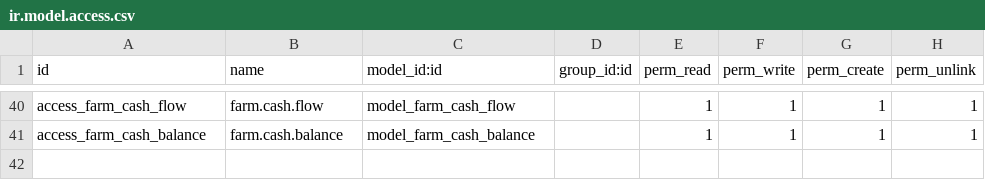
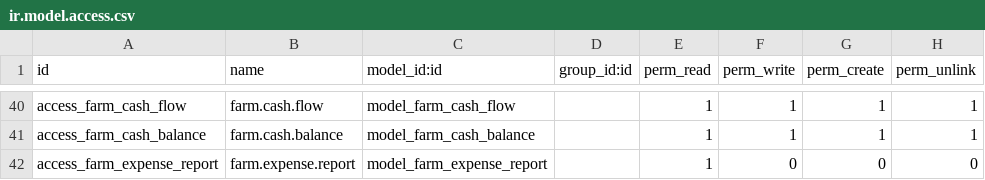
Before and after one commit to 7aim/FarmOdoo, a CSV file: security/ir.model.access.csv, drawn as a sheet; only a part is shown, gaps mark what is left out.

```diff
--- a/security/ir.model.access.csv
+++ b/security/ir.model.access.csv
@@ -41 +41,2 @@ access_farm_cash_flow,farm.cash.flow,model_farm_cash_flow,,1,1,1,1
 access_farm_cash_balance,farm.cash.balance,model_farm_cash_balance,,1,1,1,1
+access_farm_expense_report,farm.expense.report,model_farm_expense_report,,1,0,0,0
```
Also changed, not shown: 5 other files.
